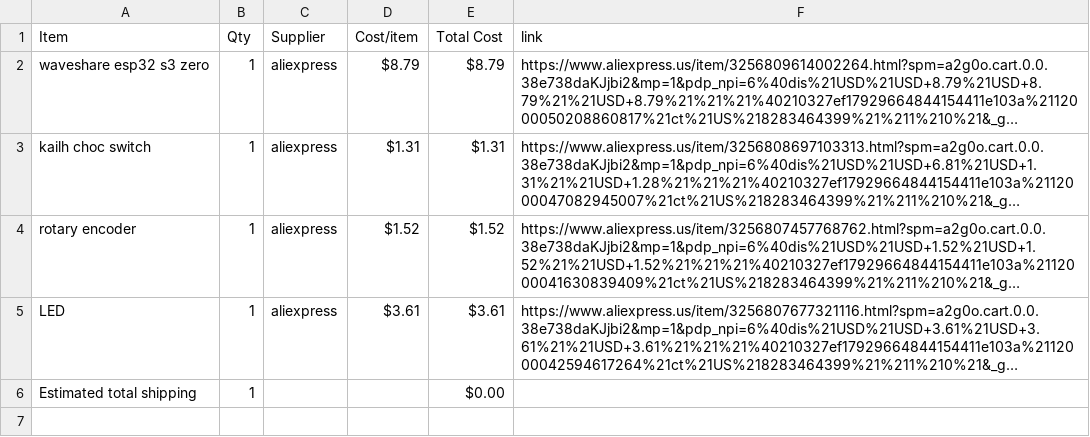
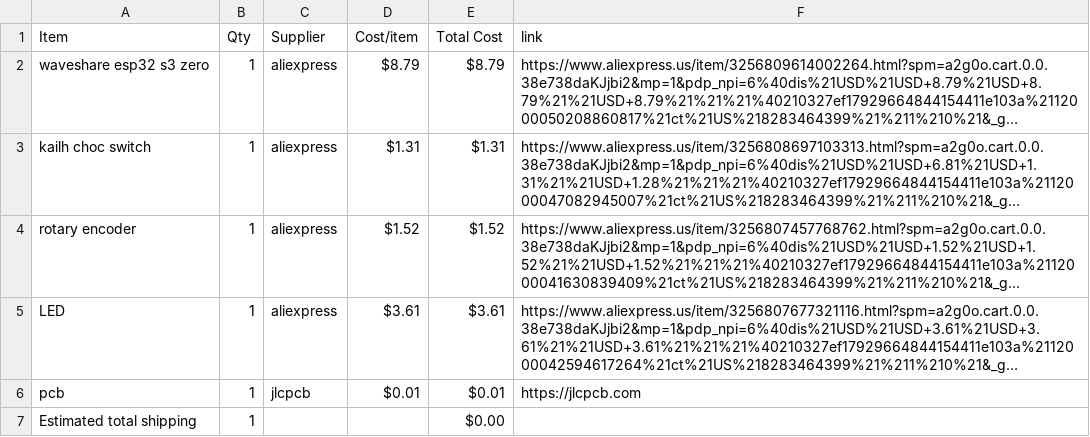
Before and after one commit to jc2216/midikeyboard, a CSV file: BOM.csv, drawn as a sheet; long unchanged cells end in …; the diff names each change by its address in the sheet, - before the commit and + after, or states it on an @@ line.

Commit message:
Sync Midi Keyboard from Half Life

```diff
--- a/BOM.csv
+++ b/BOM.csv
+row 6: pcb | 1 | jlcpcb | $0.01 | $0.01 | https://jlcpcb.com
```
